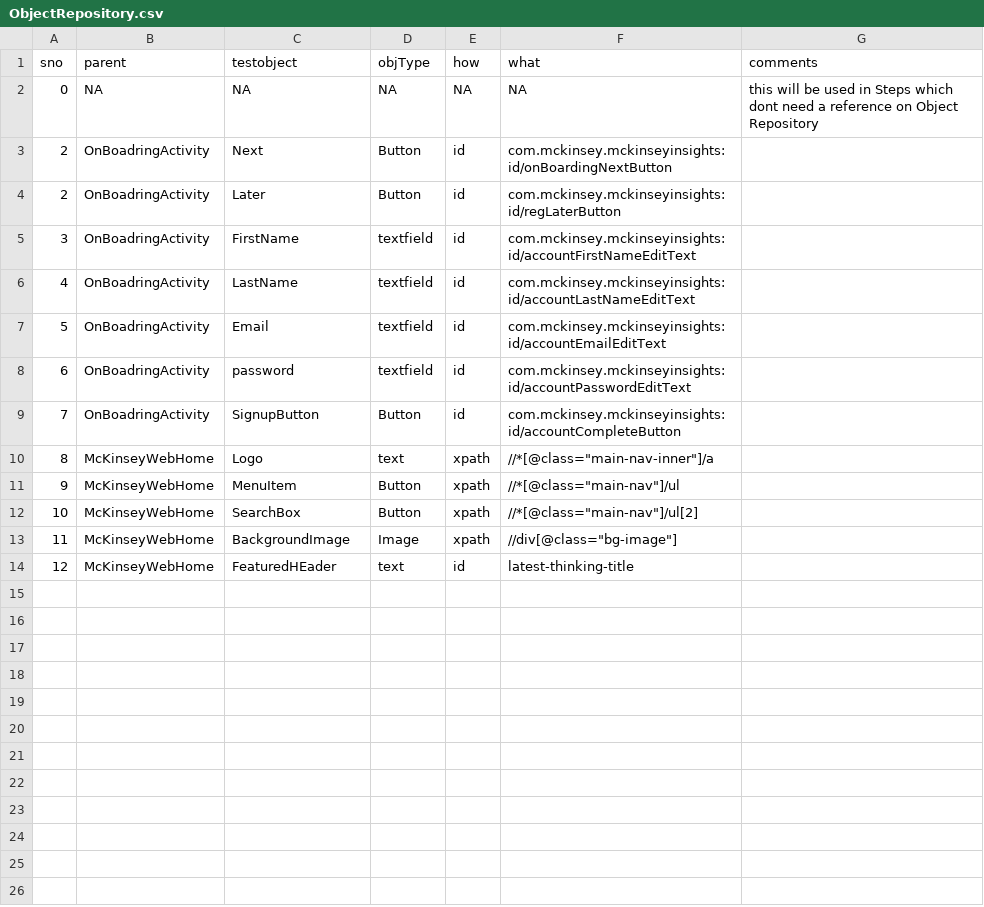
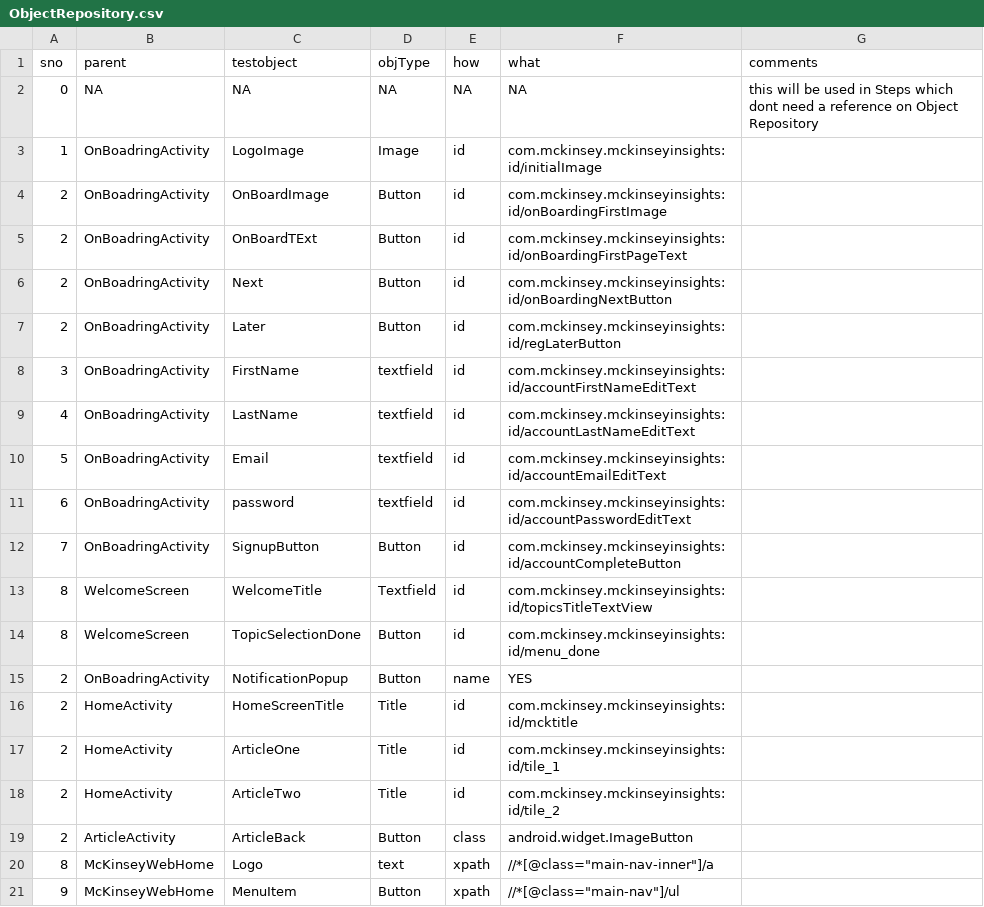
Before and after one commit to ShankarGargXebia/McKinsey, a CSV file: src/main/resources/ObjectRepository/ObjectRepository.csv, drawn as a sheet; only a part is shown; the shorter side is filled out with more unchanged rows; the diff names each change by its address in the sheet, - before the commit and + after, or states it on an @@ line.

```diff
--- a/src/main/resources/ObjectRepository/ObjectRepository.csv
+++ b/src/main/resources/ObjectRepository/ObjectRepository.csv
+row 3: 1 | OnBoadringActivity | LogoImage | Image | id | com.mckinsey.mckinseyinsights:id/initialImage
+row 4: 2 | OnBoadringActivity | OnBoardImage | Button | id | com.mckinsey.mckinseyinsights:id/onBoardingFirstImage
+row 5: 2 | OnBoadringActivity | OnBoardTExt | Button | id | com.mckinsey.mckinseyinsights:id/onBoardingFirstPageText
+row 13: 8 | WelcomeScreen | WelcomeTitle | Textfield | id | com.mckinsey.mckinseyinsights:id/topicsTitleTextView
+row 14: 8 | WelcomeScreen | TopicSelectionDone | Button | id | com.mckinsey.mckinseyinsights:id/menu_done
+row 15: 2 | OnBoadringActivity | NotificationPopup | Button | name | YES
+row 16: 2 | HomeActivity | HomeScreenTitle | Title | id | com.mckinsey.mckinseyinsights:id/mcktitle
+row 17: 2 | HomeActivity | ArticleOne | Title | id | com.mckinsey.mckinseyinsights:id/tile_1
+row 18: 2 | HomeActivity | ArticleTwo | Title | id | com.mckinsey.mckinseyinsights:id/tile_2
+row 19: 2 | ArticleActivity | ArticleBack | Button | class | android.widget.ImageButton
```
Also changed, not shown: src/main/resources/TestCase/McKinsey_Native_Automation.csv, 1 other file.
